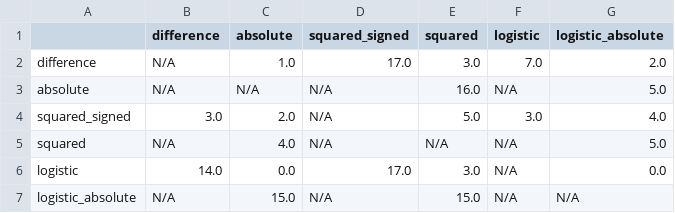
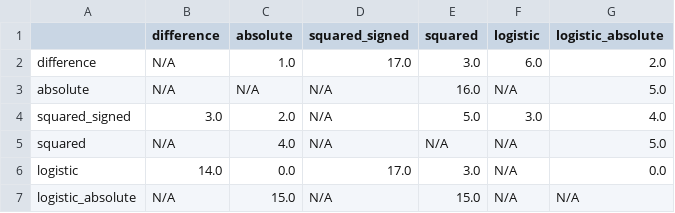
Before and after one commit to Daniframe/Assessors-for-regression, a CSV file: Data/spearman_score_table.csv, drawn as a sheet.

```diff
--- a/Data/spearman_score_table.csv
+++ b/Data/spearman_score_table.csv
@@ -1,3 +1,3 @@
 ,difference,absolute,squared_signed,squared,logistic,logistic_absolute
-difference,N/A,1.0,17.0,3.0,7.0,2.0
+difference,N/A,1.0,17.0,3.0,6.0,2.0
 absolute,N/A,N/A,N/A,16.0,N/A,5.0
```
Also changed, not shown: Data/significance_results.csv, Data/spearman_difference_table.csv.
